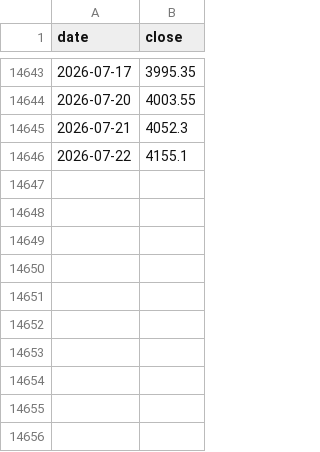
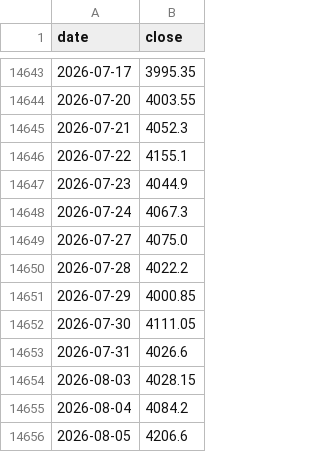
Before and after one commit to zzzzzlm-003/commodities-gold-silver, a CSV file: data/xau.csv, drawn as a sheet; only a part is shown, gaps mark what is left out; the diff names each change by its address in the sheet, - before the commit and + after, or states it on an @@ line.

```diff
--- a/data/xau.csv
+++ b/data/xau.csv
+row 14647: 2026-07-23 | 4044.9
+row 14648: 2026-07-24 | 4067.3
+row 14649: 2026-07-27 | 4075.0
+row 14650: 2026-07-28 | 4022.2
+row 14651: 2026-07-29 | 4000.85
+row 14652: 2026-07-30 | 4111.05
+row 14653: 2026-07-31 | 4026.6
+row 14654: 2026-08-03 | 4028.15
+row 14655: 2026-08-04 | 4084.2
+row 14656: 2026-08-05 | 4206.6
```
Also changed, not shown: data/xag.csv, 3 other files.
